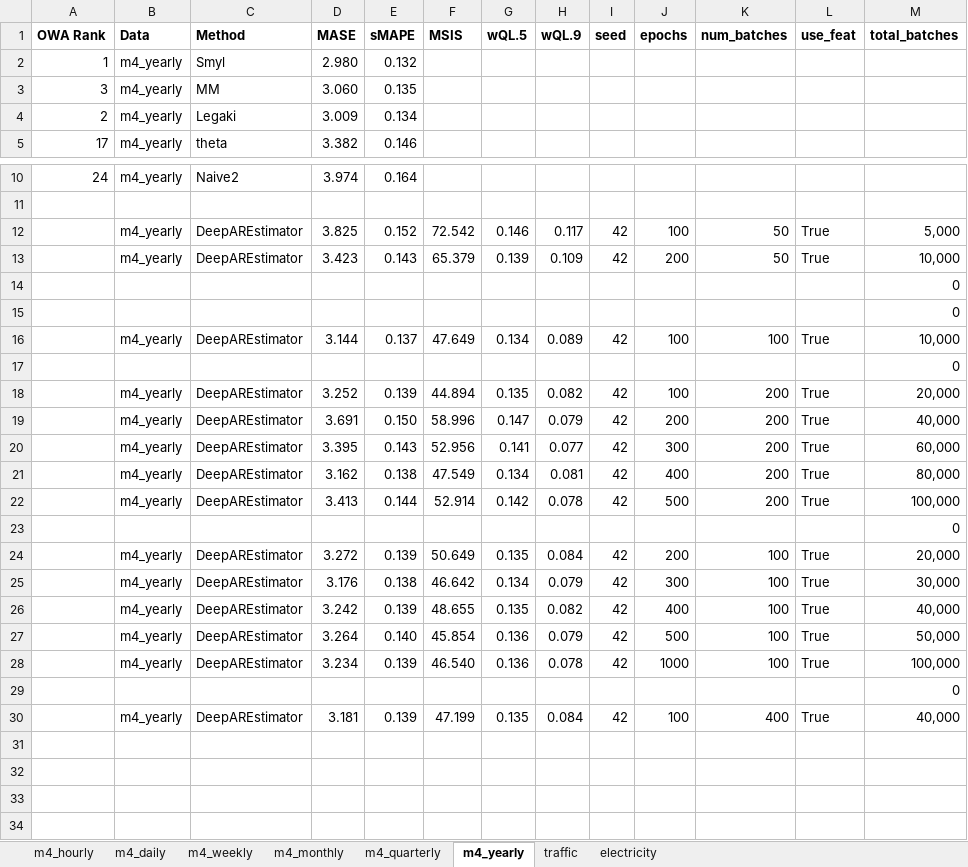
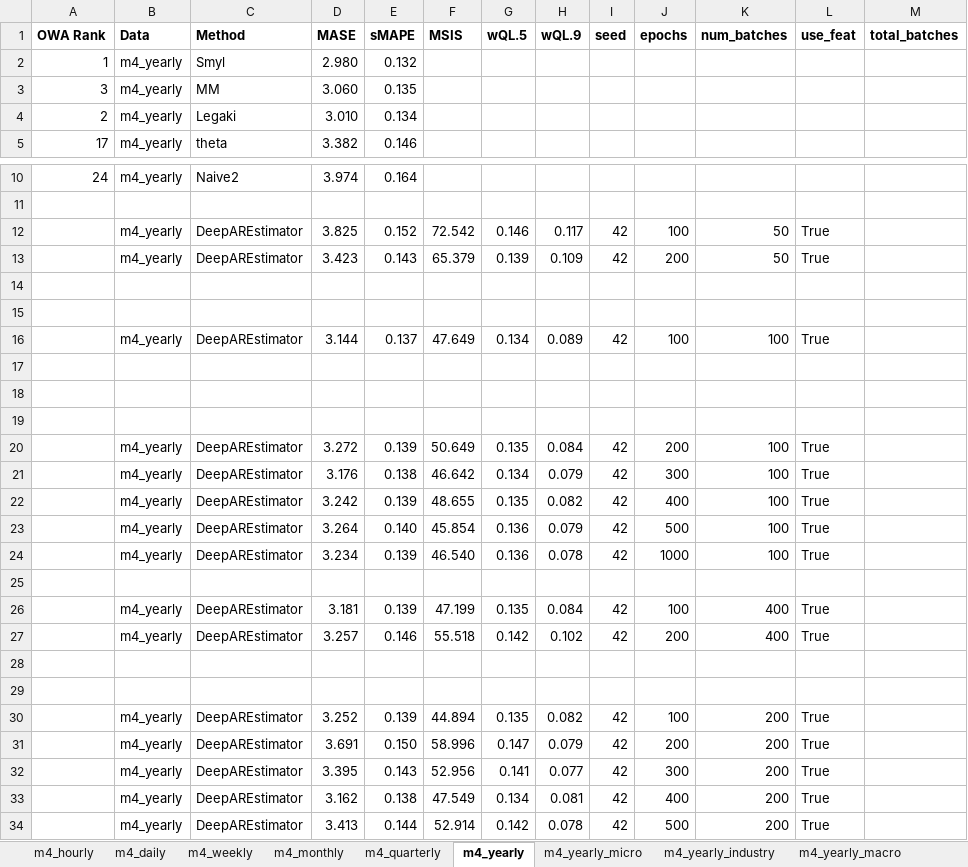
Before and after one commit to tm1611/RNN-for-Time-Series, an Excel workbook: results/results_v4.xlsx, sheet m4_yearly, drawn as a sheet; only a part is shown, gaps mark what is left out; values as stored, in another font and other column widths than the file's, no borders; removed rows and columns are numbered as before the commit, all else as after; the diff names each change by its address in the sheet, - before the commit and + after, or states it on an @@ line.

```diff
--- a/results/results_v4.xlsx (sheet m4_yearly)
+++ b/results/results_v4.xlsx (sheet m4_yearly)
+sheet tab: m4_yearly_micro
+sheet tab: m4_yearly_industry
+sheet tab: m4_yearly_macro
-D4 (MASE): 3.009
+D4 (MASE): 3.010
-M12 (total_batches): 5,000
+M12 (total_batches): (empty)
-M13 (total_batches): 10,000
+M13 (total_batches): (empty)
-M14:M15 (total_batches): 0
+M14:M15 (total_batches): (empty)
-M16 (total_batches): 10,000
+M16 (total_batches): (empty)
-M17 (total_batches): 0
+M17 (total_batches): (empty)
-row 18:  | m4_yearly | DeepAREstimator | 3.252 | 0.139 | 44.894 | 0.135 | 0.082 | 42 | 100 | 200 | True | 20,000
+row 18: (empty)
-row 19:  | m4_yearly | DeepAREstimator | 3.691 | 0.150 | 58.996 | 0.147 | 0.079 | 42 | 200 | 200 | True | 40,000
+row 19: (empty)
-row 20:  | m4_yearly | DeepAREstimator | 3.395 | 0.143 | 52.956 | 0.141 | 0.077 | 42 | 300 | 200 | True | 60,000
-row 21:  | m4_yearly | DeepAREstimator | 3.162 | 0.138 | 47.549 | 0.134 | 0.081 | 42 | 400 | 200 | True | 80,000
-row 22:  | m4_yearly | DeepAREstimator | 3.413 | 0.144 | 52.914 | 0.142 | 0.078 | 42 | 500 | 200 | True | 100,000
-row 23:  |  |  |  |  |  |  |  |  |  |  |  | 0
-M20 (total_batches): 20,000
+M20 (total_batches): (empty)
-M21 (total_batches): 30,000
+M21 (total_batches): (empty)
-M22 (total_batches): 40,000
+M22 (total_batches): (empty)
-M23 (total_batches): 50,000
+M23 (total_batches): (empty)
-M24 (total_batches): 100,000
+M24 (total_batches): (empty)
-M25 (total_batches): 0
+M25 (total_batches): (empty)
-M26 (total_batches): 40,000
+M26 (total_batches): (empty)
+row 27:  | m4_yearly | DeepAREstimator | 3.257 | 0.146 | 55.518 | 0.142 | 0.102 | 42 | 200 | 400 | True
+row 28: (empty)
+row 29: (empty)
+row 30:  | m4_yearly | DeepAREstimator | 3.252 | 0.139 | 44.894 | 0.135 | 0.082 | 42 | 100 | 200 | True
+row 31:  | m4_yearly | DeepAREstimator | 3.691 | 0.150 | 58.996 | 0.147 | 0.079 | 42 | 200 | 200 | True
+row 32:  | m4_yearly | DeepAREstimator | 3.395 | 0.143 | 52.956 | 0.141 | 0.077 | 42 | 300 | 200 | True
+row 33:  | m4_yearly | DeepAREstimator | 3.162 | 0.138 | 47.549 | 0.134 | 0.081 | 42 | 400 | 200 | True
+row 34:  | m4_yearly | DeepAREstimator | 3.413 | 0.144 | 52.914 | 0.142 | 0.078 | 42 | 500 | 200 | True
```
Also changed, not shown: sheet m4_quarterly, sheet m4_weekly, other sheet tabs, formulas that keep their value, 5 other files.
